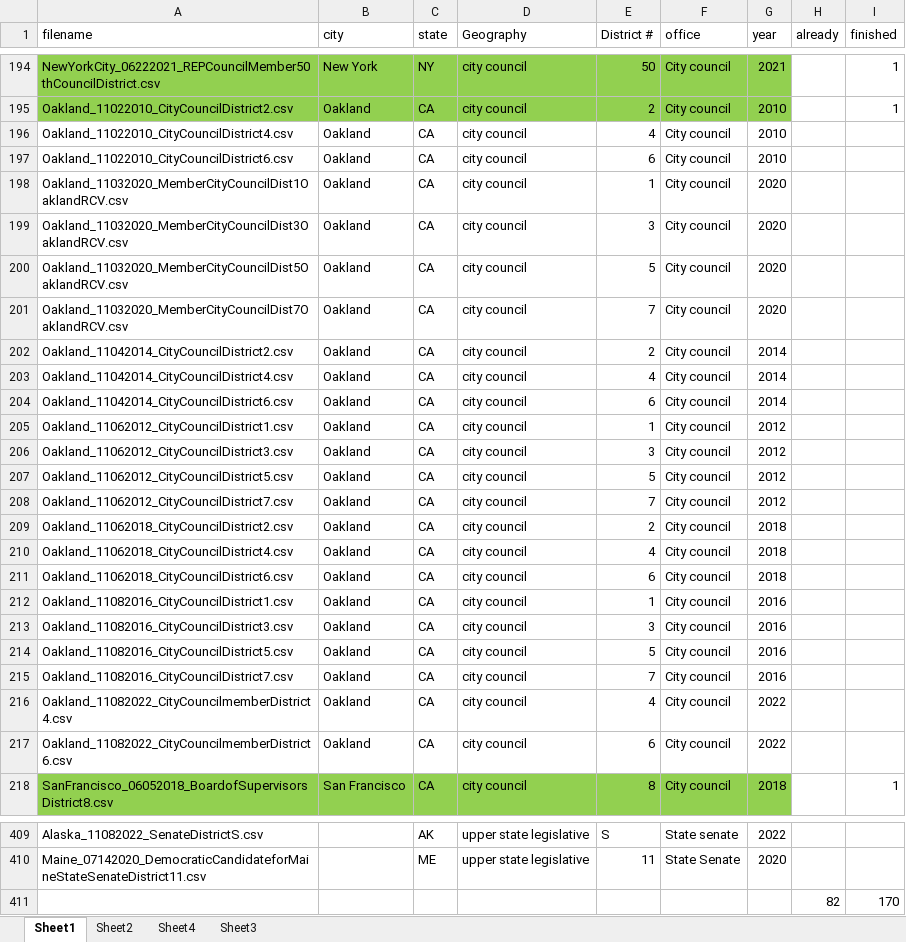
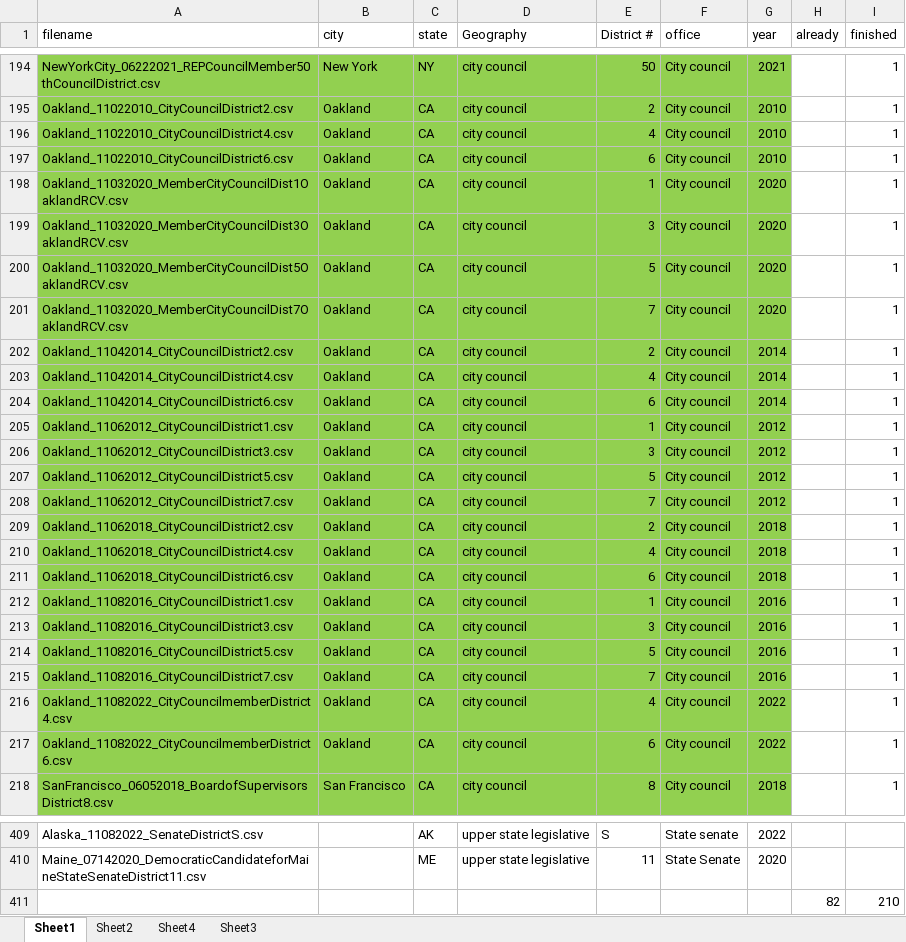
Before and after one commit to keverage-guan/RA-Work, an Excel workbook: acs/Geographies for Kevin.xlsx, sheet Sheet1, drawn as a sheet; only a part is shown, gaps mark what is left out; values as stored, in another font and other column widths than the file's, no borders; the diff covers the shown part only; the diff names each change by its address in the sheet, - before the commit and + after, or states it on an @@ line.

```diff
--- a/acs/Geographies for Kevin.xlsx (sheet Sheet1)
+++ b/acs/Geographies for Kevin.xlsx (sheet Sheet1)
-A196:G217 fill: none
+A196:G217 fill: #92D050
-I196:I217 (finished): (empty)
+I196:I217 (finished): 1
-I411 (finished): 170
+I411 (finished): 210
```
Also changed, not shown: 18 edited cells and cell formats elsewhere in this sheet, guber/subset2_forkevin.xlsx, 5 other files.
